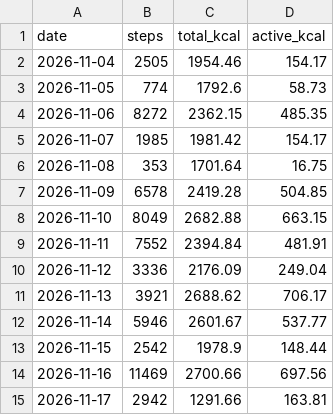
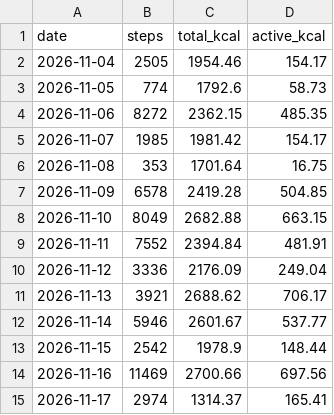
Before and after one commit to recr0ns/sphere-data, a CSV file: csv/activity.csv, drawn as a sheet.

Commit message:
sync: fitbit 2026-11-17 15:17

```diff
--- a/csv/activity.csv
+++ b/csv/activity.csv
@@ -14,2 +14,2 @@ date,steps,total_kcal,active_kcal
 2026-11-16,11469,2700.66,697.56
-2026-11-17,2942,1291.66,163.81
+2026-11-17,2974,1314.37,165.41
```
